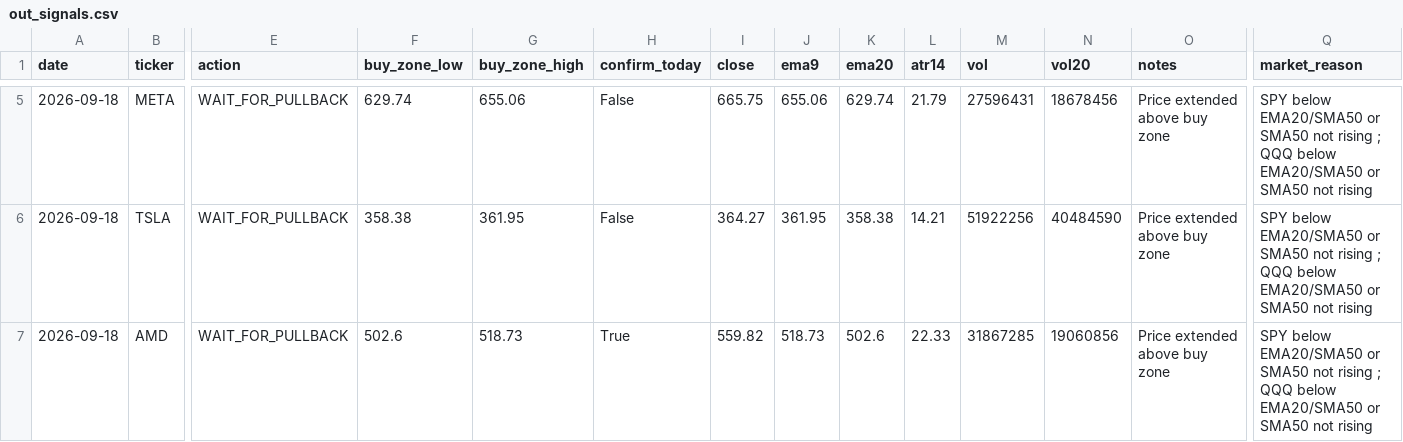
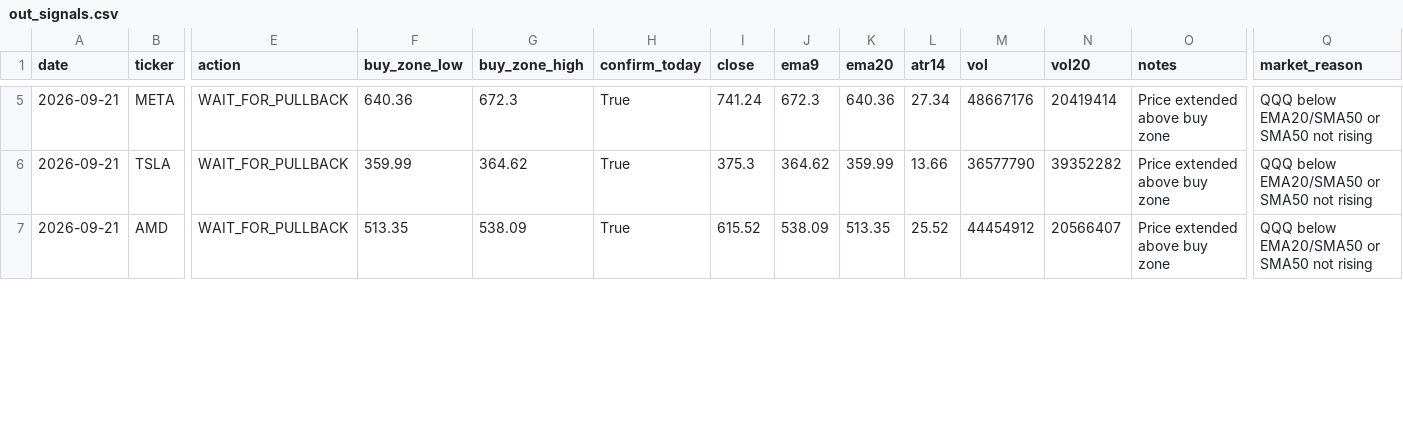
Before and after one commit to Ayodukale/S_B, a CSV file: data/out_signals.csv, drawn as a sheet; only a part is shown, gaps mark what is left out; the diff covers the shown part only; the diff names each change by its address in the sheet, - before the commit and + after, or states it on an @@ line.

```diff
--- a/data/out_signals.csv
+++ b/data/out_signals.csv
-A5:A7 (date): 2026-09-18
+A5:A7 (date): 2026-09-21
-F5 (buy_zone_low): 629.74
+F5 (buy_zone_low): 640.36
-G5 (buy_zone_high): 655.06
+G5 (buy_zone_high): 672.3
-H5:H6 (confirm_today): False
+H5:H6 (confirm_today): True
-I5 (close): 665.75
+I5 (close): 741.24
-J5 (ema9): 655.06
+J5 (ema9): 672.3
-K5 (ema20): 629.74
+K5 (ema20): 640.36
-L5 (atr14): 21.79
+L5 (atr14): 27.34
-M5 (vol): 27596431
+M5 (vol): 48667176
-N5 (vol20): 18678456
+N5 (vol20): 20419414
-Q5:Q7 (market_reason): SPY below EMA20/SMA50 or SMA50 not rising ; QQQ below…
+Q5:Q7 (market_reason): QQQ below…
-F6 (buy_zone_low): 358.38
+F6 (buy_zone_low): 359.99
-G6 (buy_zone_high): 361.95
+G6 (buy_zone_high): 364.62
-I6 (close): 364.27
+I6 (close): 375.3
-J6 (ema9): 361.95
+J6 (ema9): 364.62
-K6 (ema20): 358.38
+K6 (ema20): 359.99
-L6 (atr14): 14.21
+L6 (atr14): 13.66
-M6 (vol): 51922256
+M6 (vol): 36577790
-N6 (vol20): 40484590
+N6 (vol20): 39352282
-F7 (buy_zone_low): 502.6
+F7 (buy_zone_low): 513.35
-G7 (buy_zone_high): 518.73
+G7 (buy_zone_high): 538.09
-I7 (close): 559.82
+I7 (close): 615.52
-J7 (ema9): 518.73
+J7 (ema9): 538.09
-K7 (ema20): 502.6
+K7 (ema20): 513.35
-L7 (atr14): 22.33
+L7 (atr14): 25.52
-M7 (vol): 31867285
+M7 (vol): 44454912
-N7 (vol20): 19060856
+N7 (vol20): 20566407
```
Also changed, not shown: 44 edited cells elsewhere in this file, 3 other files.
